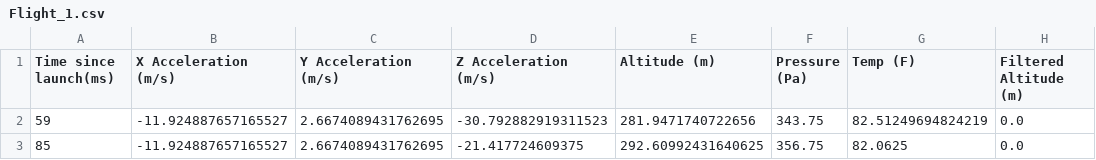
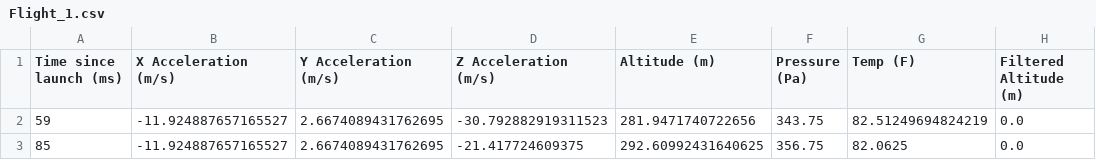
Before and after one commit to cjhi/sensing, a CSV file: software/Rev1/Data/Flight_1.csv, drawn as a sheet; only a part is shown.

```diff
--- a/software/Rev1/Data/Flight_1.csv
+++ b/software/Rev1/Data/Flight_1.csv
@@ -1,2 +1,2 @@
-Time since launch(ms),X Acceleration (m/s),Y Acceleration (m/s),Z Acceleration (m/s),Altitude (m),Pressure (Pa),Temp (F),Filtered Altitude (m)
+Time since launch (ms),X Acceleration (m/s),Y Acceleration (m/s),Z Acceleration (m/s),Altitude (m),Pressure (Pa),Temp (F),Filtered Altitude (m)
 59,-11.924887657165527,2.6674089431762695,-30.792882919311523,281.9471740722656,343.75,82.51249694824219,0.0
```
Also changed, not shown: 3 other files.
